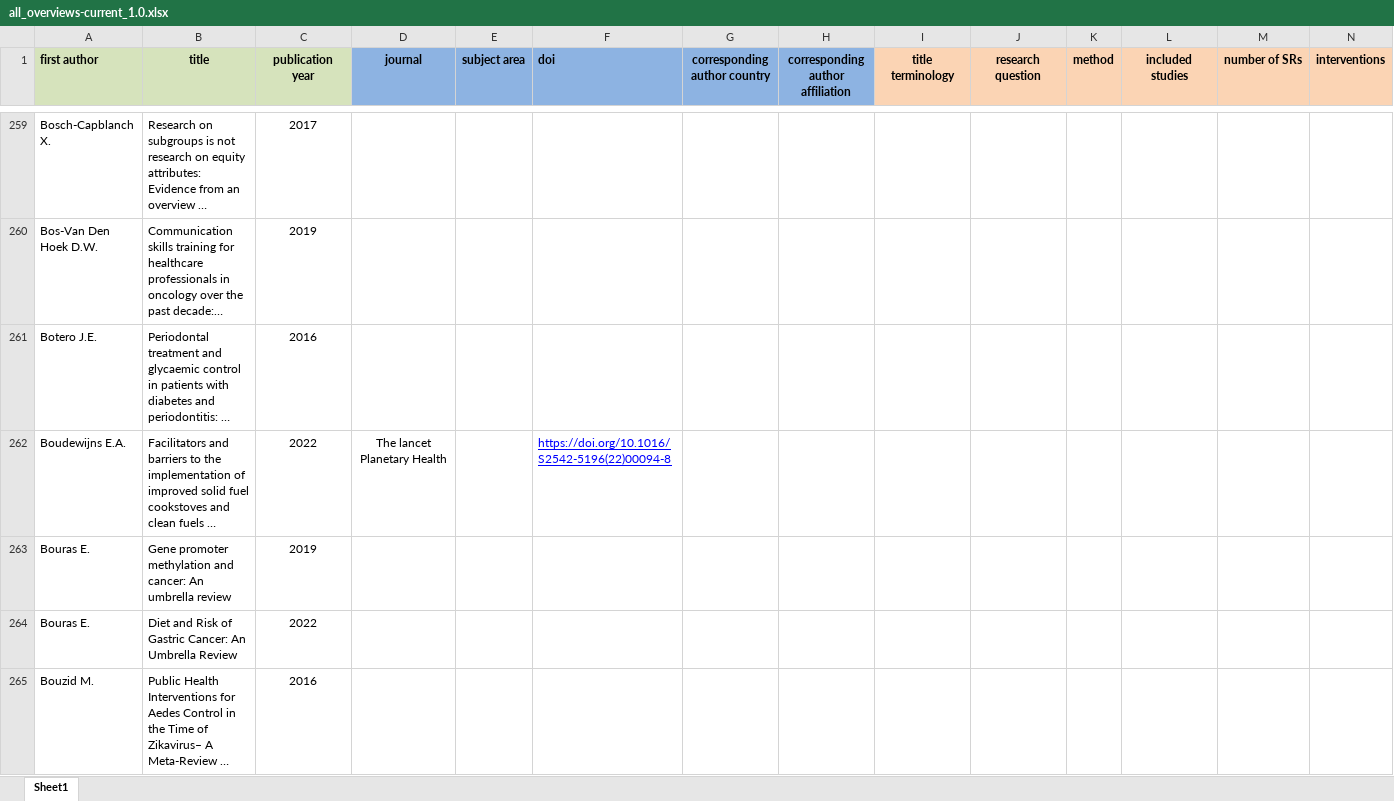
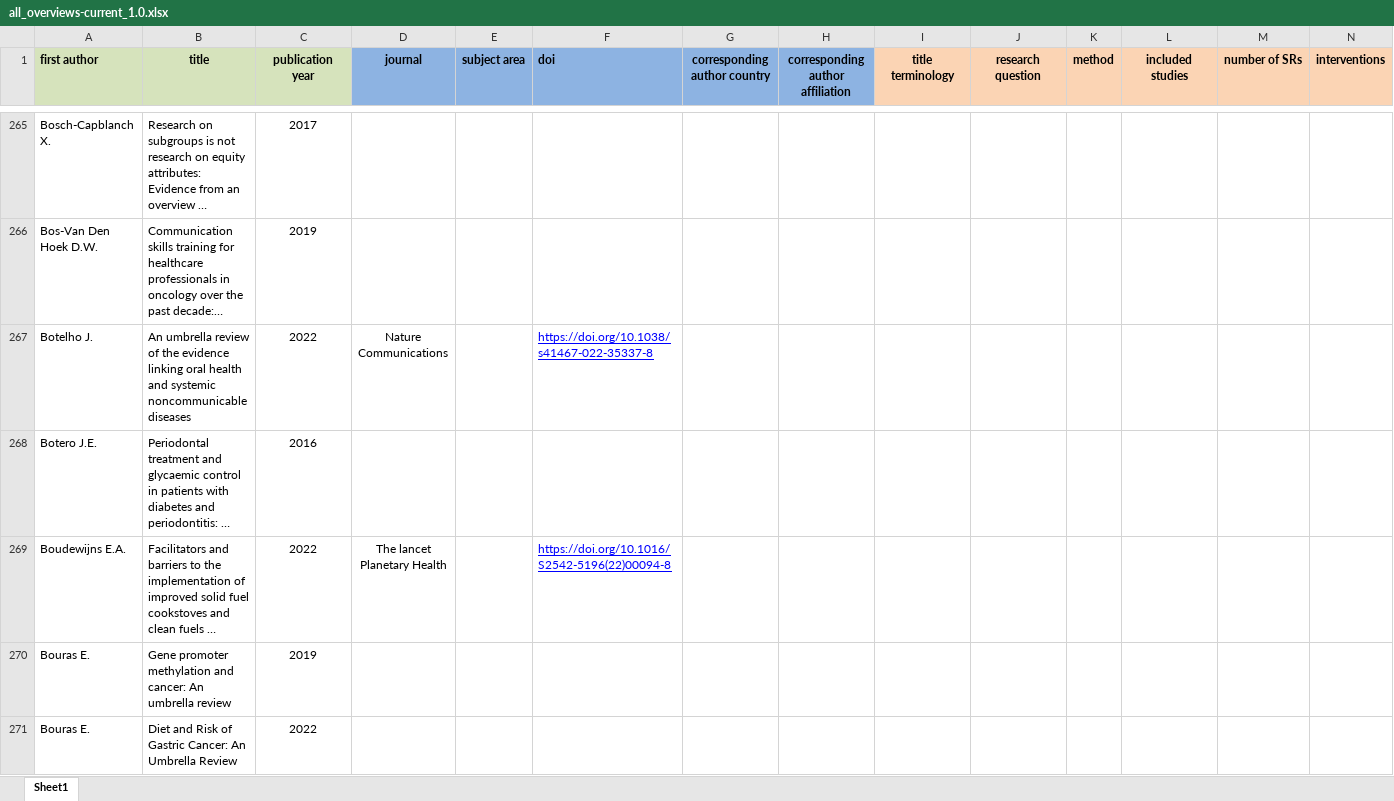
Before and after one commit to bougioukas/overview_megadatabase, an Excel workbook: _site/data/all_overviews-current_1.0.xlsx, sheet Sheet1, drawn as a sheet; only a part is shown, gaps mark what is left out; the shorter side is filled out with more unchanged rows; long unchanged cells end in …; values as stored, in another font and other column widths than the file's, no borders; rows hold the shown columns only; the diff covers the shown part only; the diff names each change by its address in the sheet, - before the commit and + after, or states it on an @@ line.

```diff
--- a/_site/data/all_overviews-current_1.0.xlsx (sheet Sheet1)
+++ b/_site/data/all_overviews-current_1.0.xlsx (sheet Sheet1)
+row 267: Botelho J. | An umbrella review of the evidence linking oral health and systemic noncommunicable diseases | 2022 | Nature Communications |  | https://doi.org/10.1038/s41467-022-35337-8
```
Also changed, not shown: 63 added rows and 1 edited cell elsewhere in this sheet, _site/data/methods.xlsx, data/all_overviews-current_1.0.xlsx, 7 other files.
